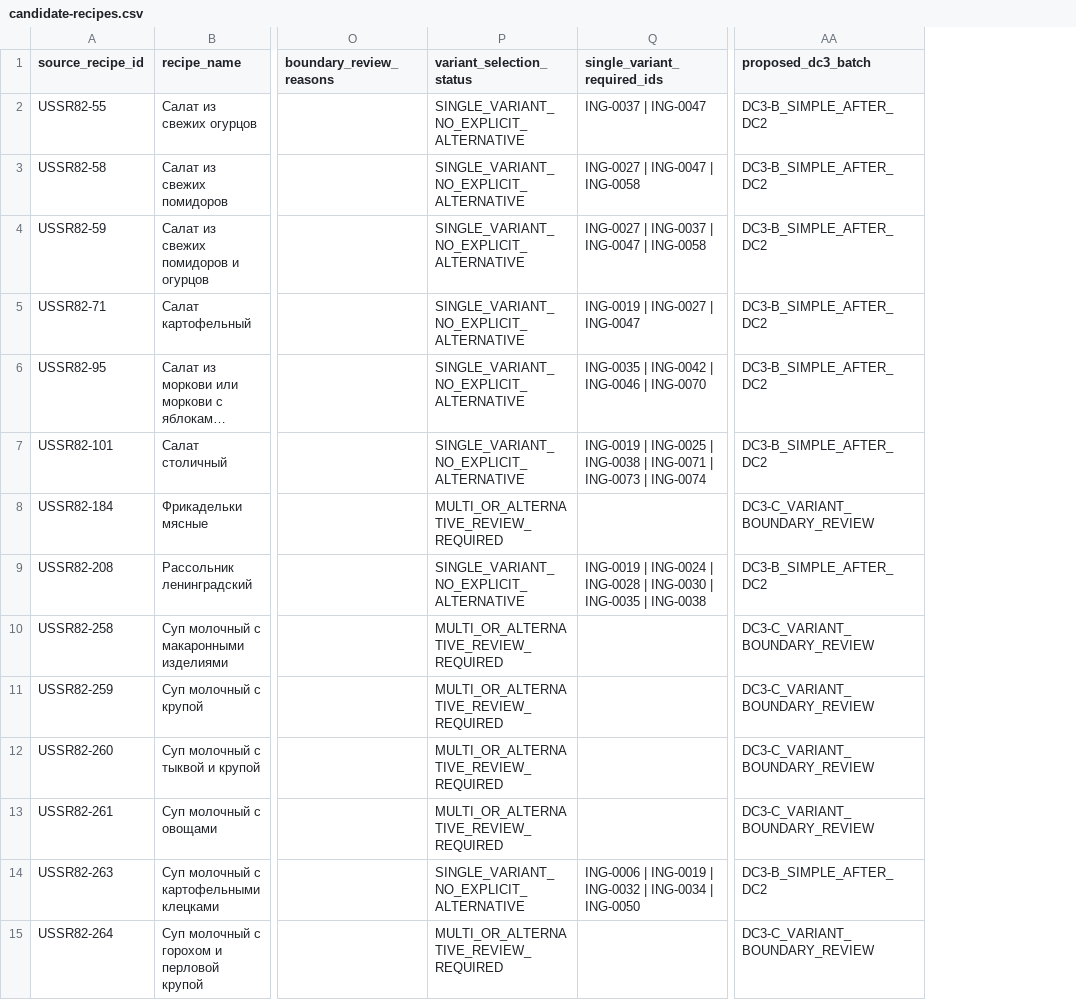
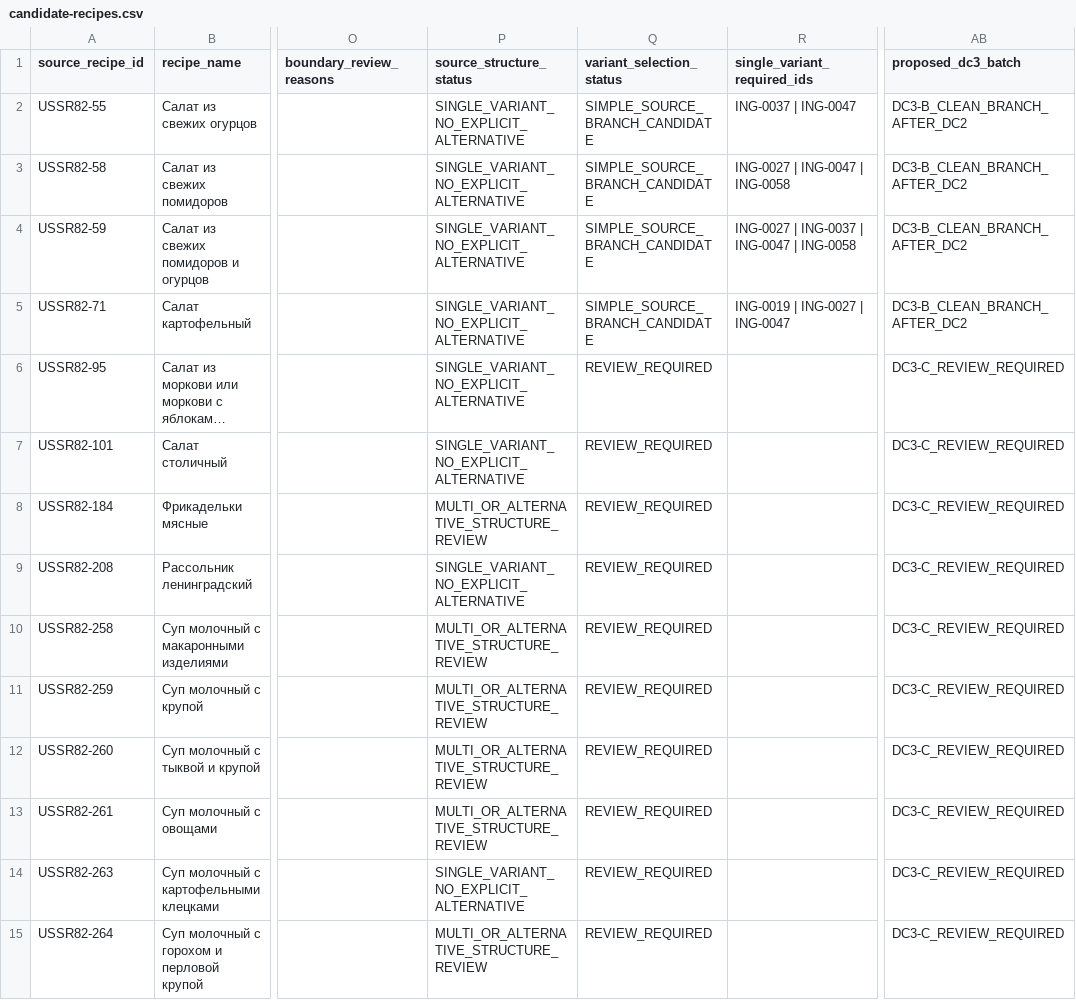
Before and after one commit to Mitronomik/family-food-os, a CSV file: data/curation/data-corpus-v1-dc1/candidate-recipes.csv, drawn as a sheet; only a part is shown, gaps mark what is left out; long unchanged cells end in …; addresses are those after the commit; the diff covers the shown part only; the diff names each change by its address in the sheet, - before the commit and + after, or states it on an @@ line.

Commit message:
data: tighten DC1 candidate triage

```diff
--- a/data/curation/data-corpus-v1-dc1/candidate-recipes.csv
+++ b/data/curation/data-corpus-v1-dc1/candidate-recipes.csv
+column P (source_structure_status), rows 2-15: SINGLE_VARIANT_NO_EXPLICIT_ALTERNATIVE | SINGLE_VARIANT_NO_EXPLICIT_ALTERNATIVE | SINGLE_VARIANT_NO_EXPLICIT_ALTERNATIVE | SINGLE_VARIANT_NO_EXPLICIT_ALTERNATIVE | SINGLE_VARIANT_NO_EXPLICIT_ALTERNATIVE | SINGLE_VARIANT_NO_EXPLICIT_ALTERNATIVE | MULTI_OR_ALTERNATIVE_STRUCTURE_REVIEW | SINGLE_VARIANT_NO_EXPLICIT_ALTERNATIVE | MULTI_OR_ALTERNATIVE_STRUCTURE_REVIEW | MULTI_OR_ALTERNATIVE_STRUCTURE_REVIEW | MULTI_OR_ALTERNATIVE_STRUCTURE_REVIEW | MULTI_OR_ALTERNATIVE_STRUCTURE_REVIEW | SINGLE_VARIANT_NO_EXPLICIT_ALTERNATIVE | MULTI_OR_ALTERNATIVE_STRUCTURE_REVIEW
-Q2:Q5 (variant_selection_status): SINGLE_VARIANT_NO_EXPLICIT_ALTERNATIVE
+Q2:Q5 (variant_selection_status): SIMPLE_SOURCE_BRANCH_CANDIDATE
-AB2:AB5 (proposed_dc3_batch): DC3-B_SIMPLE_AFTER_DC2
+AB2:AB5 (proposed_dc3_batch): DC3-B_CLEAN_BRANCH_AFTER_DC2
-Q6:Q7 (variant_selection_status): SINGLE_VARIANT_NO_EXPLICIT_ALTERNATIVE
+Q6:Q7 (variant_selection_status): REVIEW_REQUIRED
-R6 (single_variant_required_ids): ING-0035 | ING-0042 | ING-0046 | ING-0070
+R6 (single_variant_required_ids): (empty)
-AB6:AB7 (proposed_dc3_batch): DC3-B_SIMPLE_AFTER_DC2
+AB6:AB7 (proposed_dc3_batch): DC3-C_REVIEW_REQUIRED
-R7 (single_variant_required_ids): ING-0019 | ING-0025 | ING-0038 | ING-0071 | ING-0073 | ING-0074
+R7 (single_variant_required_ids): (empty)
-Q8 (variant_selection_status): MULTI_OR_ALTERNATIVE_REVIEW_REQUIRED
+Q8 (variant_selection_status): REVIEW_REQUIRED
-AB8 (proposed_dc3_batch): DC3-C_VARIANT_BOUNDARY_REVIEW
+AB8 (proposed_dc3_batch): DC3-C_REVIEW_REQUIRED
-Q9 (variant_selection_status): SINGLE_VARIANT_NO_EXPLICIT_ALTERNATIVE
+Q9 (variant_selection_status): REVIEW_REQUIRED
-R9 (single_variant_required_ids): ING-0019 | ING-0024 | ING-0028 | ING-0030 | ING-0035 | ING-0038
+R9 (single_variant_required_ids): (empty)
-AB9 (proposed_dc3_batch): DC3-B_SIMPLE_AFTER_DC2
+AB9 (proposed_dc3_batch): DC3-C_REVIEW_REQUIRED
-Q10:Q13 (variant_selection_status): MULTI_OR_ALTERNATIVE_REVIEW_REQUIRED
+Q10:Q13 (variant_selection_status): REVIEW_REQUIRED
-AB10:AB13 (proposed_dc3_batch): DC3-C_VARIANT_BOUNDARY_REVIEW
+AB10:AB13 (proposed_dc3_batch): DC3-C_REVIEW_REQUIRED
-Q14 (variant_selection_status): SINGLE_VARIANT_NO_EXPLICIT_ALTERNATIVE
+Q14 (variant_selection_status): REVIEW_REQUIRED
-R14 (single_variant_required_ids): ING-0006 | ING-0019 | ING-0032 | ING-0034 | ING-0050
+R14 (single_variant_required_ids): (empty)
-AB14 (proposed_dc3_batch): DC3-B_SIMPLE_AFTER_DC2
+AB14 (proposed_dc3_batch): DC3-C_REVIEW_REQUIRED
-Q15 (variant_selection_status): MULTI_OR_ALTERNATIVE_REVIEW_REQUIRED
+Q15 (variant_selection_status): REVIEW_REQUIRED
-AB15 (proposed_dc3_batch): DC3-C_VARIANT_BOUNDARY_REVIEW
+AB15 (proposed_dc3_batch): DC3-C_REVIEW_REQUIRED
```
Also changed, not shown: 125 edited cells elsewhere in this file.
